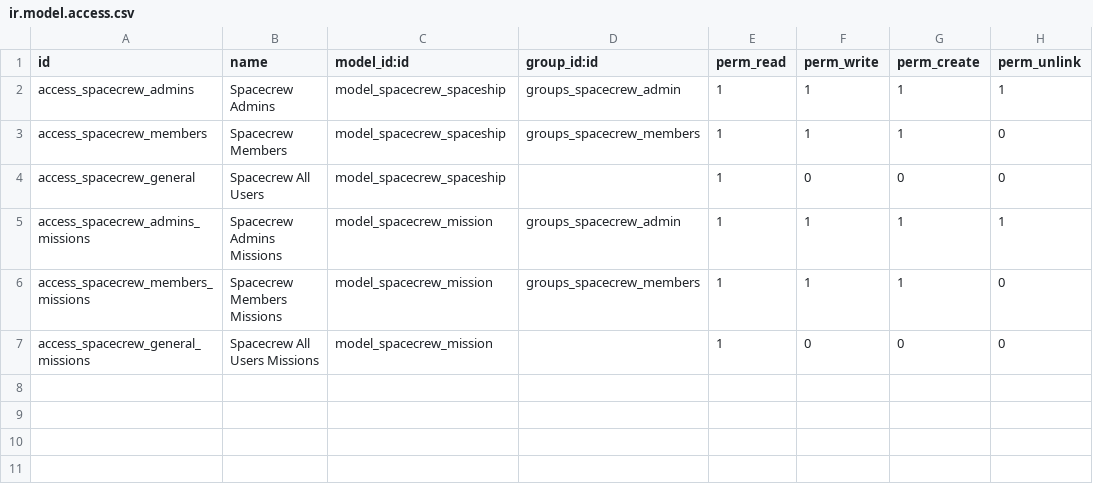
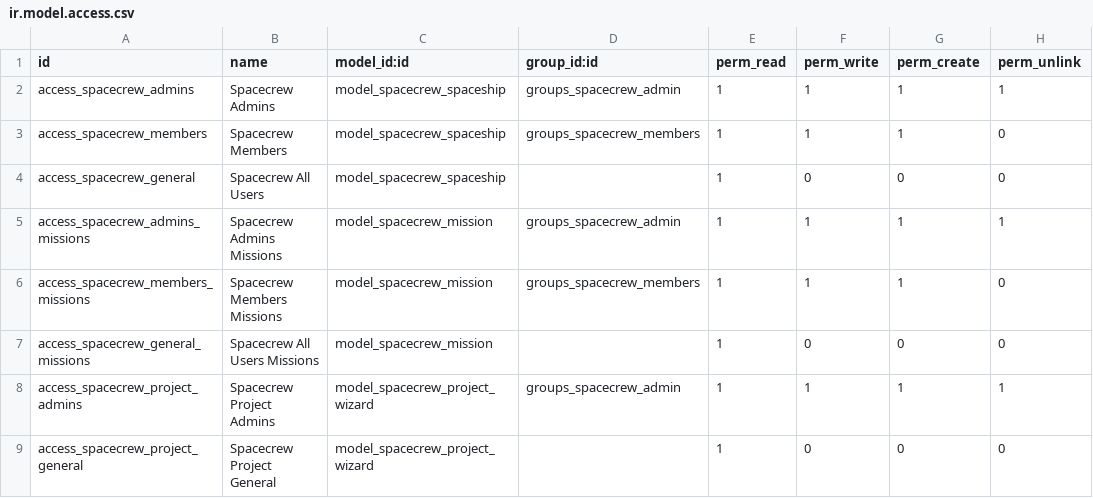
Before and after one commit to vidi-odoo/odoo-sh-training, a CSV file: spacecrew/security/ir.model.access.csv, drawn as a sheet.

Commit message:
[IMP] Implement Project Wizard for Missions

```diff
--- a/spacecrew/security/ir.model.access.csv
+++ b/spacecrew/security/ir.model.access.csv
@@ -7 +7,3 @@ access_spacecrew_members_missions,Spacecrew Members Missions,model_spacecrew_mis
 access_spacecrew_general_missions,Spacecrew All Users Missions,model_spacecrew_mission,,1,0,0,0
+access_spacecrew_project_admins,Spacecrew Project Admins,model_spacecrew_project_wizard,groups_spacecrew_admin,1,1,1,1
+access_spacecrew_project_general,Spacecrew Project General,model_spacecrew_project_wizard,,1,0,0,0
```
Also changed, not shown: 9 other files.
